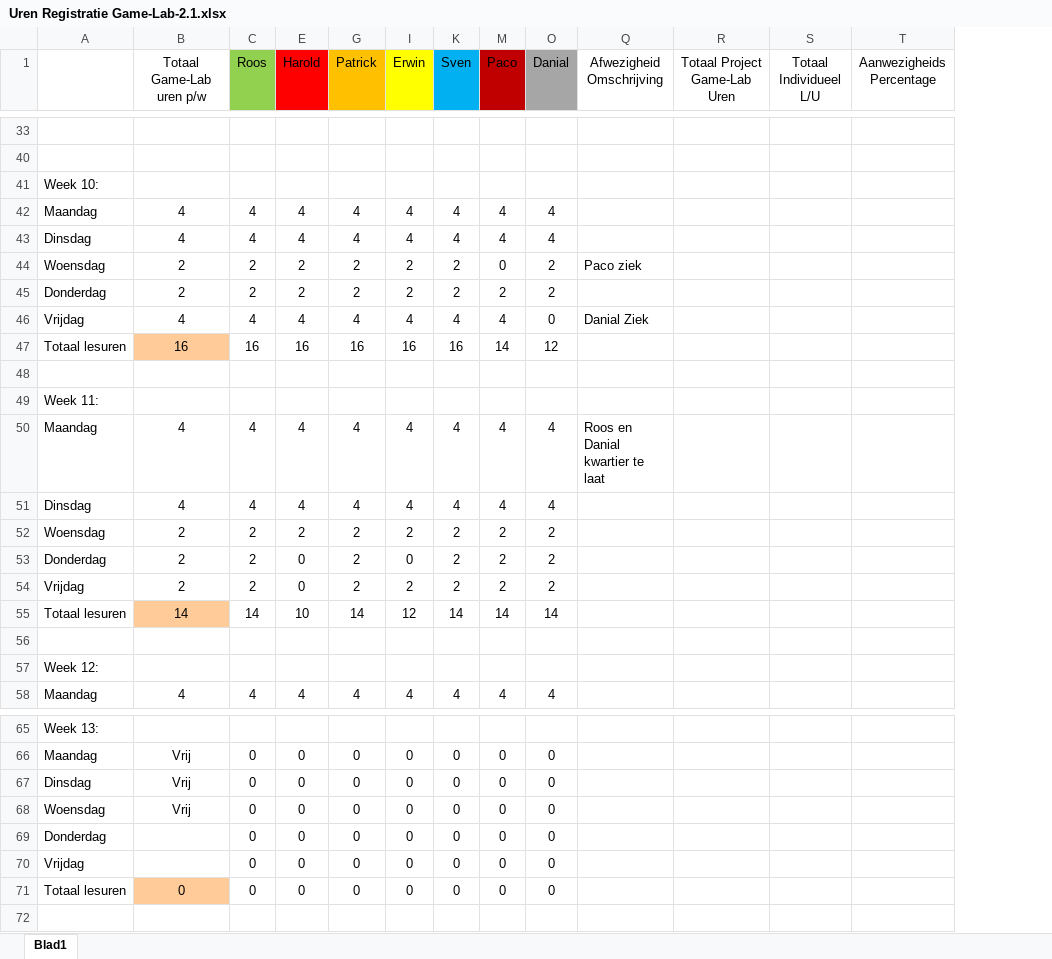
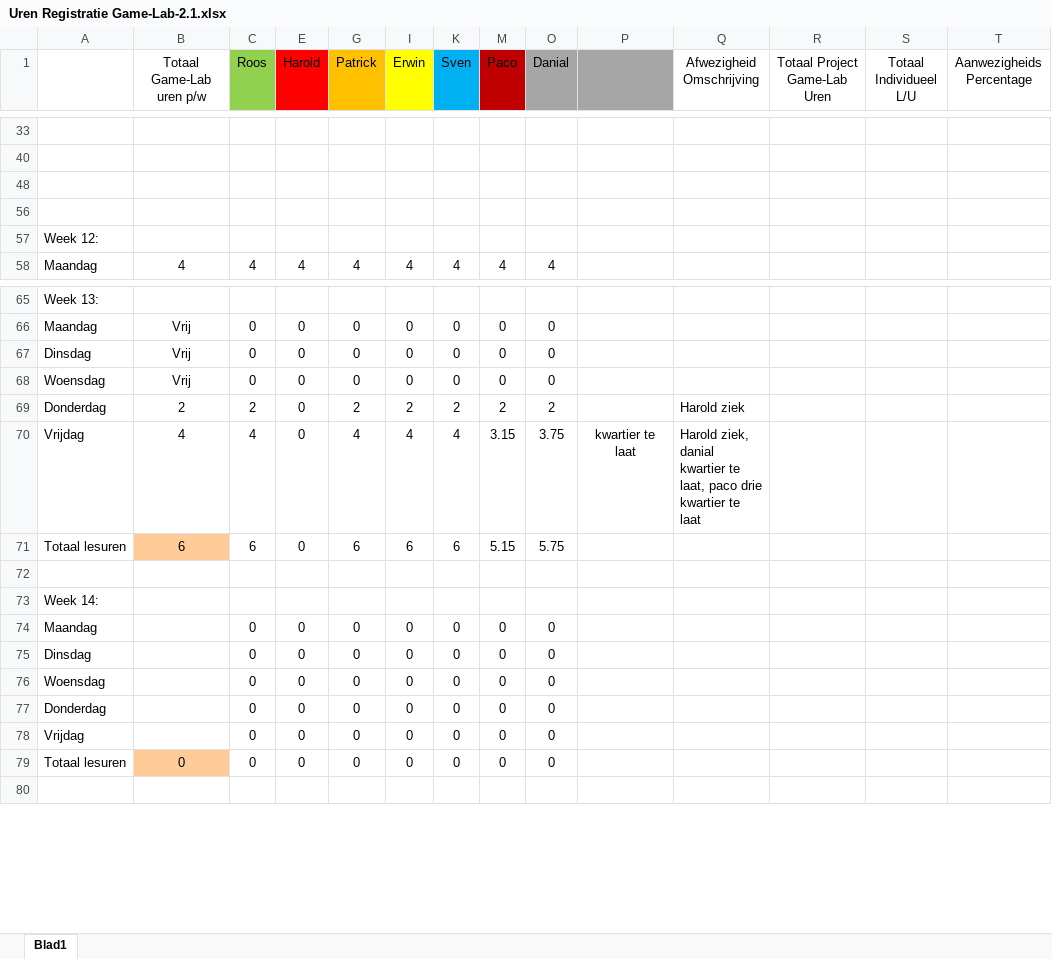
Before and after one commit to DanialVEVO/Gamelab2, an Excel workbook: Algemeen/Uren Registratie Game-Lab-2.1.xlsx, sheet Blad1, drawn as a sheet; only a part is shown, gaps mark what is left out; values as stored, in another font and other column widths than the file's, no borders; removed rows and columns are numbered as before the commit, all else as after; rows hold the shown columns only; the diff covers the shown part only; the diff names each change by its address in the sheet, - before the commit and + after, or states it on an @@ line.

```diff
--- a/Algemeen/Uren Registratie Game-Lab-2.1.xlsx (sheet Blad1)
+++ b/Algemeen/Uren Registratie Game-Lab-2.1.xlsx (sheet Blad1)
@@ column P unhidden, empty @@
@@ row 41 hidden: Week 10: @@
-row 42: Maandag | 4 | 4 | 4 | 4 | 4 | 4 | 4 | 4
-row 43: Dinsdag | 4 | 4 | 4 | 4 | 4 | 4 | 4 | 4
@@ row 44 hidden: Woensdag | 2 | 2 | 2 | 2 | 2 | 2 | 0 | 2 | Paco ziek @@
@@ row 45 hidden: Donderdag | 2 | 2 | 2 | 2 | 2 | 2 | 2 | 2 @@
-row 46: Vrijdag | 4 | 4 | 4 | 4 | 4 | 4 | 4 | 0 | Danial Ziek
@@ row 47 hidden: Totaal lesuren | 16 | 16 | 16 | 16 | 16 | 16 | 14 | 12 @@
@@ row 49 hidden: Week 11: @@
-row 50: Maandag | 4 | 4 | 4 | 4 | 4 | 4 | 4 | 4 | Roos en Danial kwartier te laat
-row 51: Dinsdag | 4 | 4 | 4 | 4 | 4 | 4 | 4 | 4
@@ row 52 hidden: Woensdag | 2 | 2 | 2 | 2 | 2 | 2 | 2 | 2 @@
@@ row 53 hidden: Donderdag | 2 | 2 | 0 | 2 | 0 | 2 | 2 | 2 @@
-row 54: Vrijdag | 2 | 2 | 0 | 2 | 2 | 2 | 2 | 2
@@ row 55 hidden: Totaal lesuren | 14 | 14 | 10 | 14 | 12 | 14 | 14 | 14 @@
+row 69: Donderdag | 2 | 2 | 0 | 2 | 2 | 2 | 2 | 2 |  | Harold ziek
+row 70: Vrijdag | 4 | 4 | 0 | 4 | 4 | 4 | 3.15 | 3.75 | kwartier te laat | Harold ziek, danial kwartier te laat, paco drie kwartier te laat
+row 71: Totaal lesuren | 6 | 6 | 0 | 6 | 6 | 6 | 5.15 | 5.75
+row 72: (empty)
@@ row 73 unhidden: Week 14: @@
+row 74: Maandag |  | 0 | 0 | 0 | 0 | 0 | 0 | 0
+row 75: Dinsdag |  | 0 | 0 | 0 | 0 | 0 | 0 | 0
+row 76: Woensdag |  | 0 | 0 | 0 | 0 | 0 | 0 | 0
```
Also changed, not shown: 1 removed row and 13 edited cells elsewhere in this sheet, formulas that keep their value, hidden cells, 10 other files.
